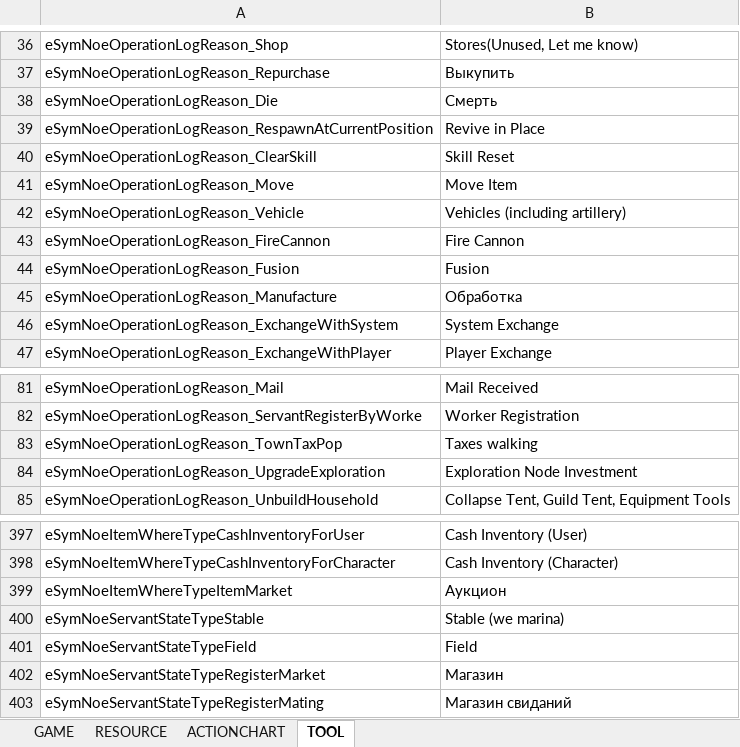
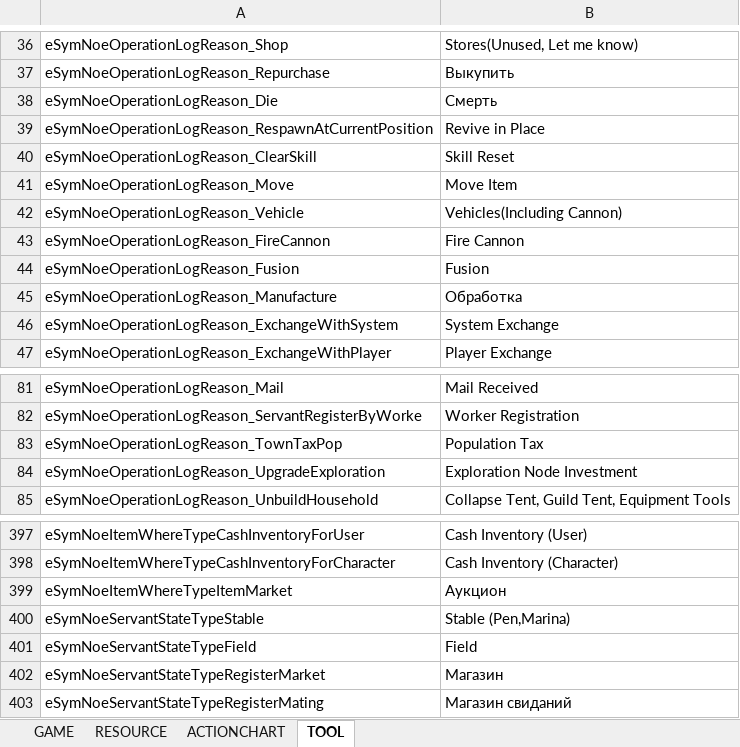
Before and after one commit to Lykii22/BDORUS, an Excel workbook: prestringtable/kr/stringtable_kr.xlsm, sheet TOOL, drawn as a sheet; only a part is shown, gaps mark what is left out; values as stored, in another font and other column widths than the file's, no borders; the diff names each change by its address in the sheet, - before the commit and + after, or states it on an @@ line.

```diff
--- a/prestringtable/kr/stringtable_kr.xlsm (sheet TOOL)
+++ b/prestringtable/kr/stringtable_kr.xlsm (sheet TOOL)
-B42: Vehicles (including artillery)
+B42: Vehicles(Including Cannon)
-B83: Taxes walking
+B83: Population Tax
-B400: Stable (we marina)
+B400: Stable (Pen,Marina)
```
Also changed, not shown: sheet GAME, sheet RESOURCE, prestringtable/kr/stringtable_cutscene_kr.xlsm, prestringtable/kr/symbolnostringtable_kr.xlsm, 4 other files.
